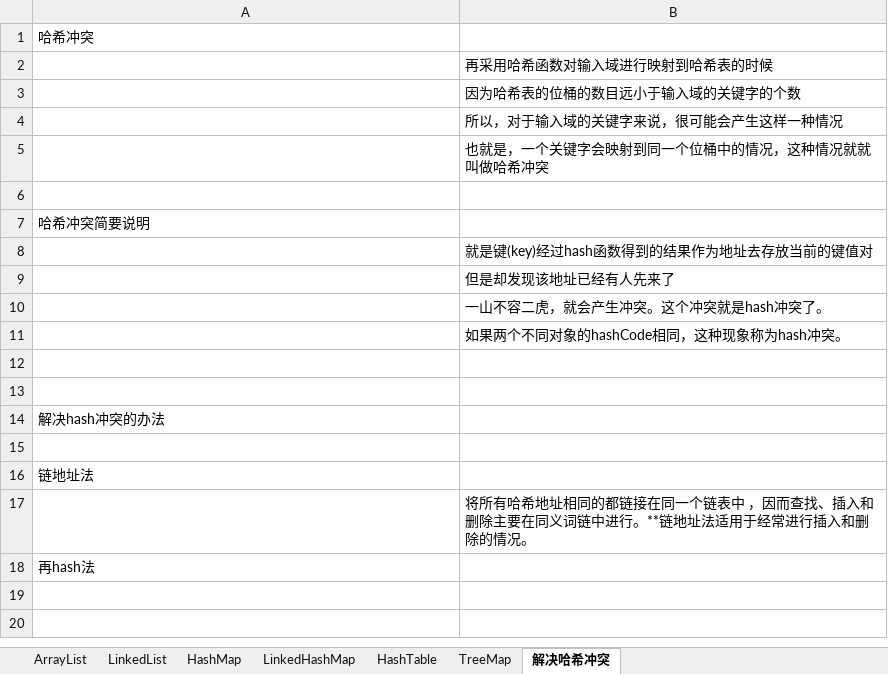
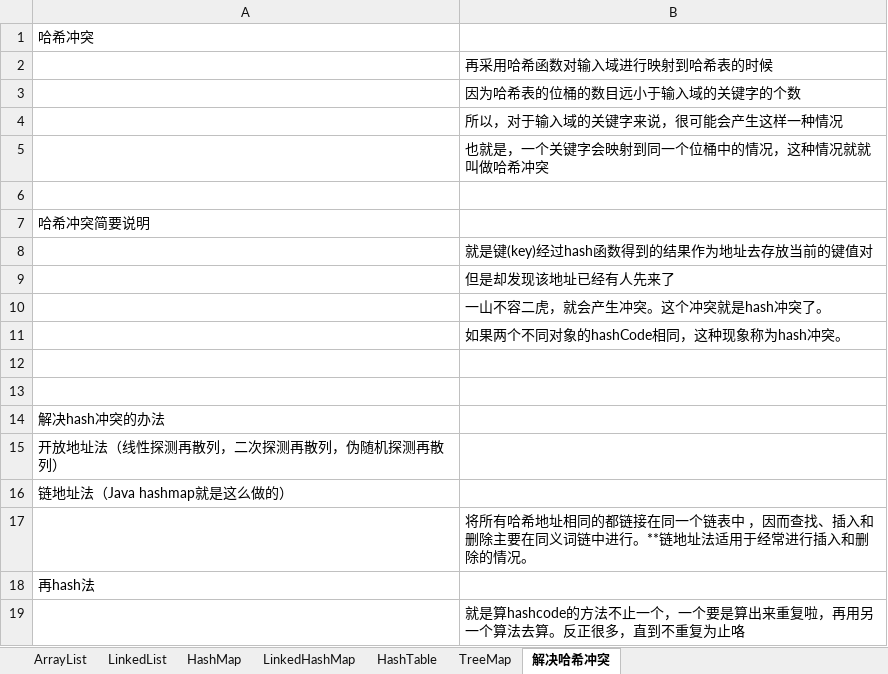
Before and after one commit to xieshiwei/JavaMS, an Excel workbook: 集合/集合.xlsx, sheet 解决哈希冲突, drawn as a sheet; values as stored, in another font and other column widths than the file's, no borders; the diff names each change by its address in the sheet, - before the commit and + after, or states it on an @@ line.

Commit message:
ok

```diff
--- a/集合/集合.xlsx (sheet 解决哈希冲突)
+++ b/集合/集合.xlsx (sheet 解决哈希冲突)
-A15: (empty)
+A15: 开放地址法（线性探测再散列，二次探测再散列，伪随机探测再散列）
-A16: 链地址法
+A16: 链地址法（Java hashmap就是这么做的）
+row 19:  | 就是算hashcode的方法不止一个，一个要是算出来重复啦，再用另一个算法去算。反正很多，直到不重复为止咯
```
